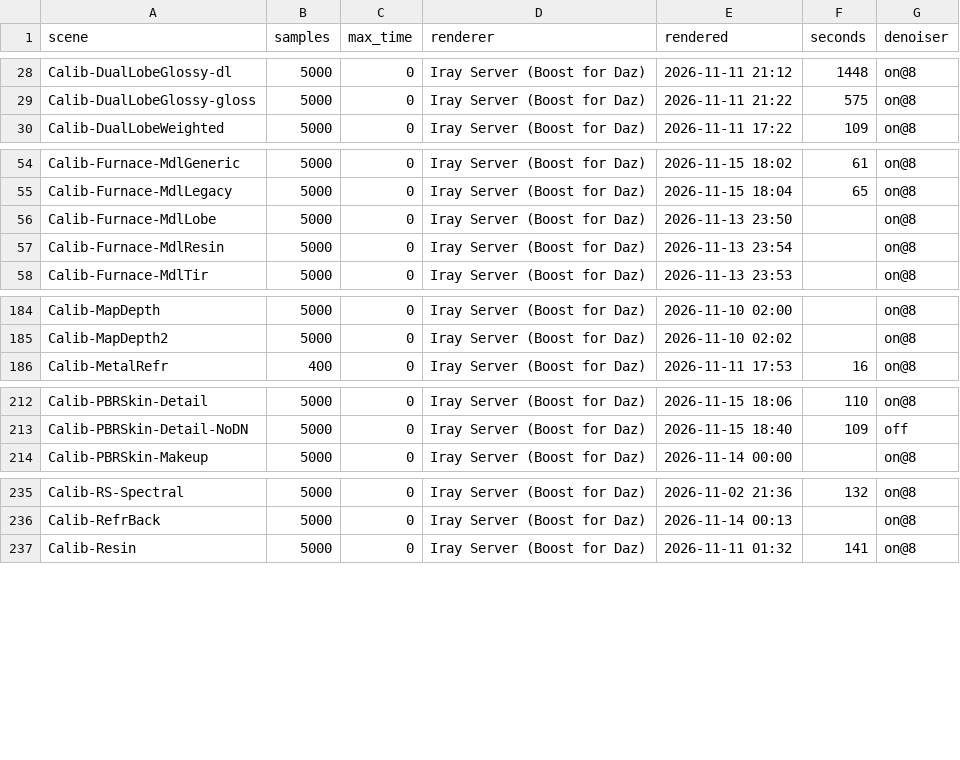
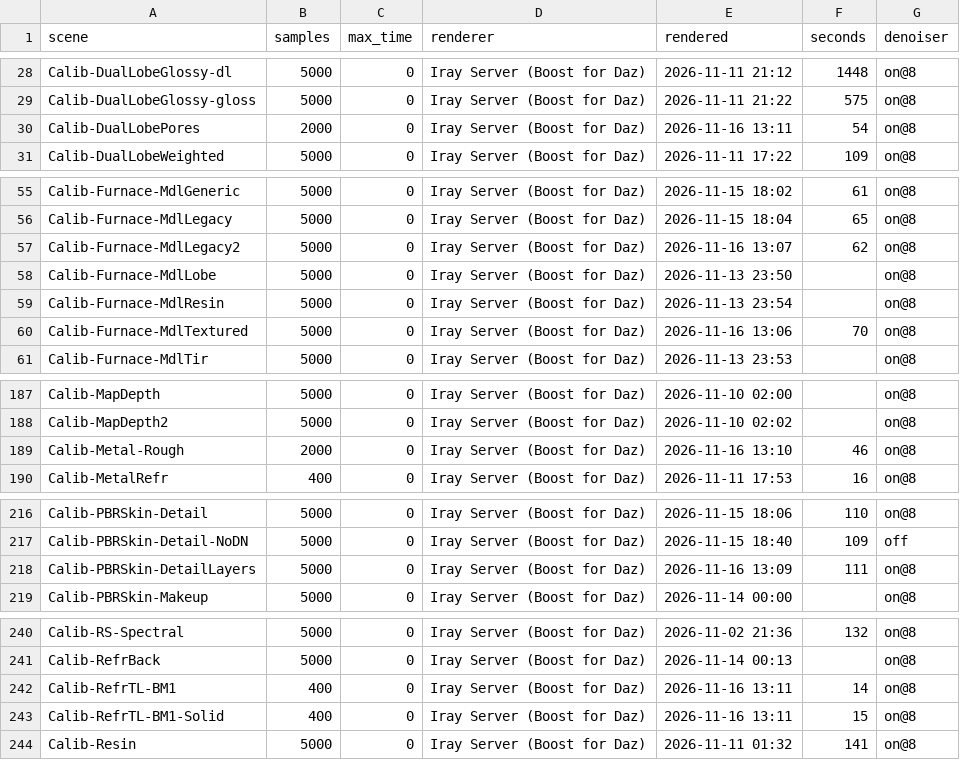
Before and after one commit to vysokyj/orbis, a TSV file: calib/references/iray/renders.tsv, drawn as a sheet; only a part is shown, gaps mark what is left out; the diff names each change by its address in the sheet, - before the commit and + after, or states it on an @@ line.

Commit message:
Keep Iray references for #112 #117 #140 #165 #172 #176
refs #112, refs #117, refs #140, refs #165, refs #172, refs #176

```diff
--- a/calib/references/iray/renders.tsv
+++ b/calib/references/iray/renders.tsv
+row 30: Calib-DualLobePores | 2000 | 0 | Iray Server (Boost for Daz) | 2026-11-16 13:11 | 54 | on@8
+row 57: Calib-Furnace-MdlLegacy2 | 5000 | 0 | Iray Server (Boost for Daz) | 2026-11-16 13:07 | 62 | on@8
+row 60: Calib-Furnace-MdlTextured | 5000 | 0 | Iray Server (Boost for Daz) | 2026-11-16 13:06 | 70 | on@8
+row 189: Calib-Metal-Rough | 2000 | 0 | Iray Server (Boost for Daz) | 2026-11-16 13:10 | 46 | on@8
+row 218: Calib-PBRSkin-DetailLayers | 5000 | 0 | Iray Server (Boost for Daz) | 2026-11-16 13:09 | 111 | on@8
+row 242: Calib-RefrTL-BM1 | 400 | 0 | Iray Server (Boost for Daz) | 2026-11-16 13:11 | 14 | on@8
+row 243: Calib-RefrTL-BM1-Solid | 400 | 0 | Iray Server (Boost for Daz) | 2026-11-16 13:11 | 15 | on@8
```
Also changed, not shown: 7 other files.
